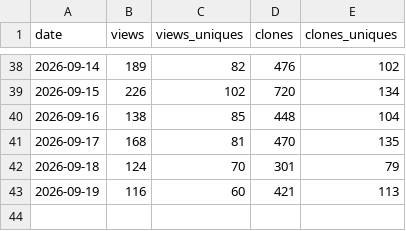
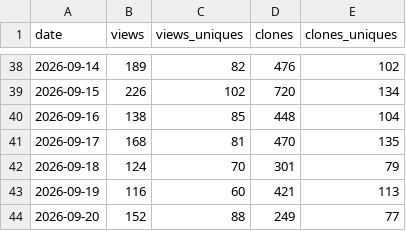
Before and after one commit to CrazyForks/CozyClay, a CSV file: .metrics/daily.csv, drawn as a sheet; only a part is shown, gaps mark what is left out; the diff names each change by its address in the sheet, - before the commit and + after, or states it on an @@ line.

Commit message:
chore(metrics): archive traffic for 2026-09-22

```diff
--- a/.metrics/daily.csv
+++ b/.metrics/daily.csv
+row 44: 2026-09-20 | 152 | 88 | 249 | 77
```
Also changed, not shown: 3 other files.
